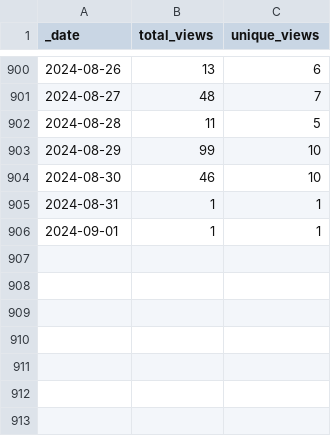
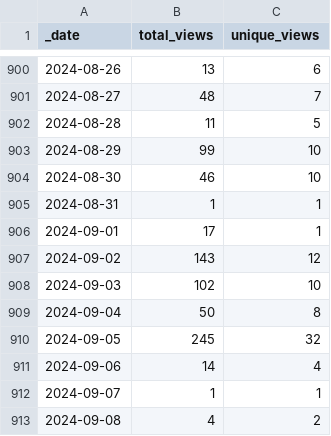
Before and after one commit to Nik-Zainal-Group/signature.tools.lib, a CSV file: traffic/views.csv, drawn as a sheet; only a part is shown, gaps mark what is left out.

Commit message:
GitHub traffic

```diff
--- a/traffic/views.csv
+++ b/traffic/views.csv
@@ -905,2 +905,9 @@ _date,total_views,unique_views
 2024-08-31,1,1
-2024-09-01,1,1
+2024-09-01,17,1
+2024-09-02,143,12
+2024-09-03,102,10
+2024-09-04,50,8
+2024-09-05,245,32
+2024-09-06,14,4
+2024-09-07,1,1
+2024-09-08,4,2
```
Also changed, not shown: traffic/clones.csv, 1 other file.
